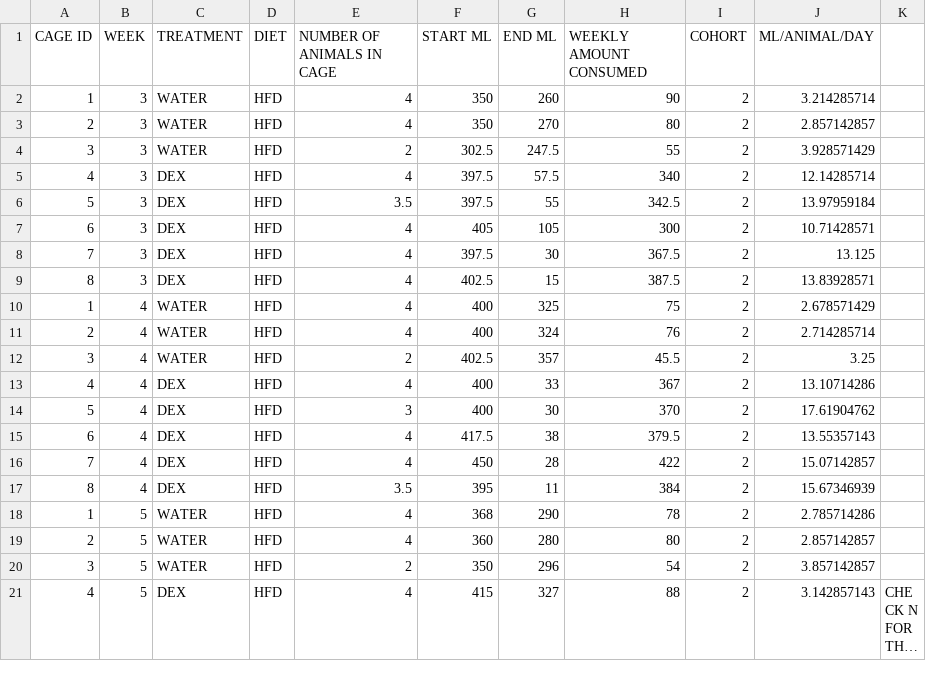
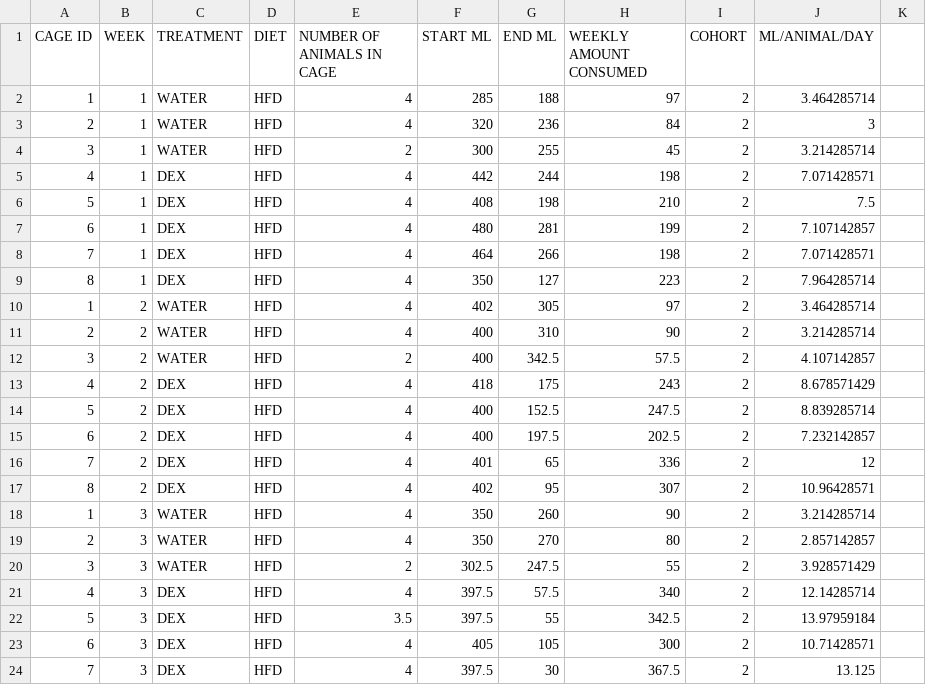
Before and after one commit to BridgesLab/CushingAcromegalyStudy, a CSV file: data/raw/Dex and Water Intake NCD HFD.csv, drawn as a sheet; only a part is shown; the shorter side is filled out with more unchanged rows; long unchanged cells end in ….

Commit message:
Updated with more dex/water intake data

```diff
--- a/data/raw/Dex and Water Intake NCD HFD.csv
+++ b/data/raw/Dex and Water Intake NCD HFD.csv
@@ -1,2 +1,18 @@
 CAGE ID,WEEK,TREATMENT,DIET,NUMBER OF ANIMALS IN CAGE,START ML ,END ML,WEEKLY AMOUNT CONSUMED,COHORT,ML/ANIMAL/DAY,
+1,1,WATER,HFD,4,285,188,97,2,3.464285714,
+2,1,WATER,HFD,4,320,236,84,2,3,
+3,1,WATER,HFD,2,300,255,45,2,3.214285714,
+4,1,DEX,HFD,4,442,244,198,2,7.071428571,
+5,1,DEX,HFD,4,408,198,210,2,7.5,
+6,1,DEX,HFD,4,480,281,199,2,7.107142857,
+7,1,DEX,HFD,4,464,266,198,2,7.071428571,
+8,1,DEX,HFD,4,350,127,223,2,7.964285714,
+1,2,WATER,HFD,4,402,305,97,2,3.464285714,
+2,2,WATER,HFD,4,400,310,90,2,3.214285714,
+3,2,WATER,HFD,2,400,342.5,57.5,2,4.107142857,
+4,2,DEX,HFD,4,418,175,243,2,8.678571429,
+5,2,DEX,HFD,4,400,152.5,247.5,2,8.839285714,
+6,2,DEX,HFD,4,400,197.5,202.5,2,7.232142857,
+7,2,DEX,HFD,4,401,65,336,2,12,
+8,2,DEX,HFD,4,402,95,307,2,10.96428571,
 1,3,WATER,HFD,4,350,260,90,2,3.214285714,
```
Also changed, not shown: 16 other files.
